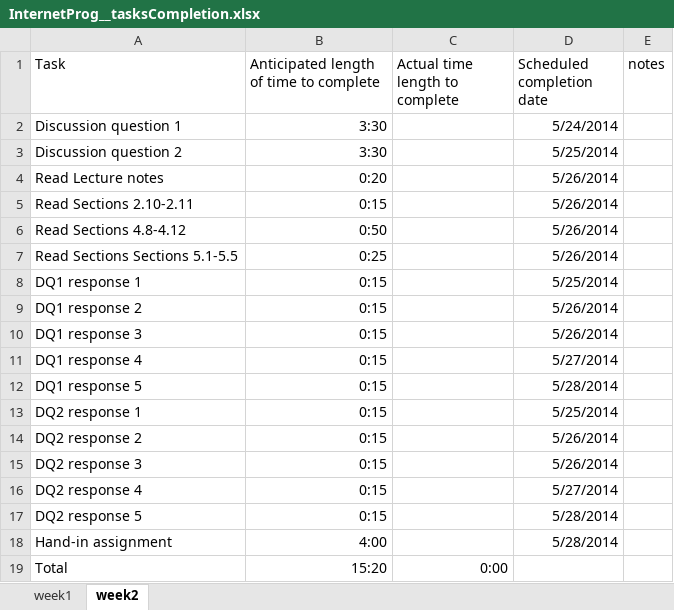
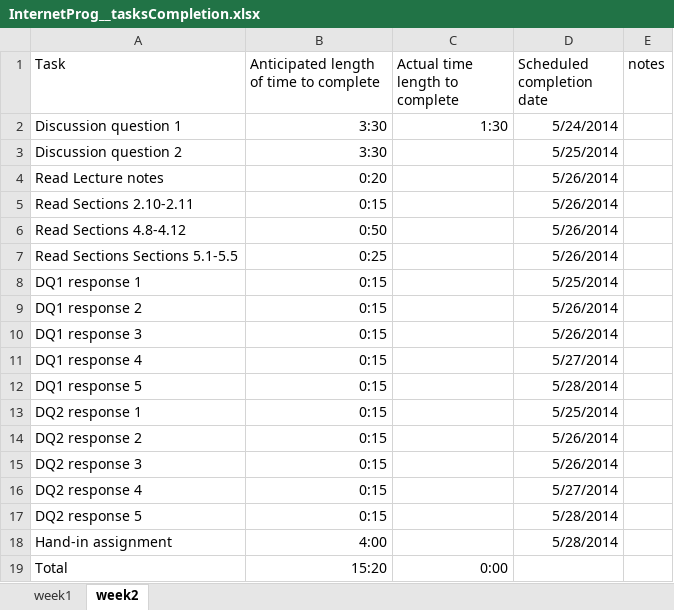
Before and after one commit to langitem/Internet_Programming, an Excel workbook: InternetProg__tasksCompletion.xlsx, sheet week2, drawn as a sheet; values as stored, in another font and other column widths than the file's, no borders; the diff names each change by its address in the sheet, - before the commit and + after, or states it on an @@ line.

Commit message:
Created skeleton of week 2 DQ1
Still need to reword.

```diff
--- a/InternetProg__tasksCompletion.xlsx (sheet week2)
+++ b/InternetProg__tasksCompletion.xlsx (sheet week2)
-C2 (Actual time length to complete): (empty)
+C2 (Actual time length to complete): 1:30
```
Also changed, not shown: 3 other files.
